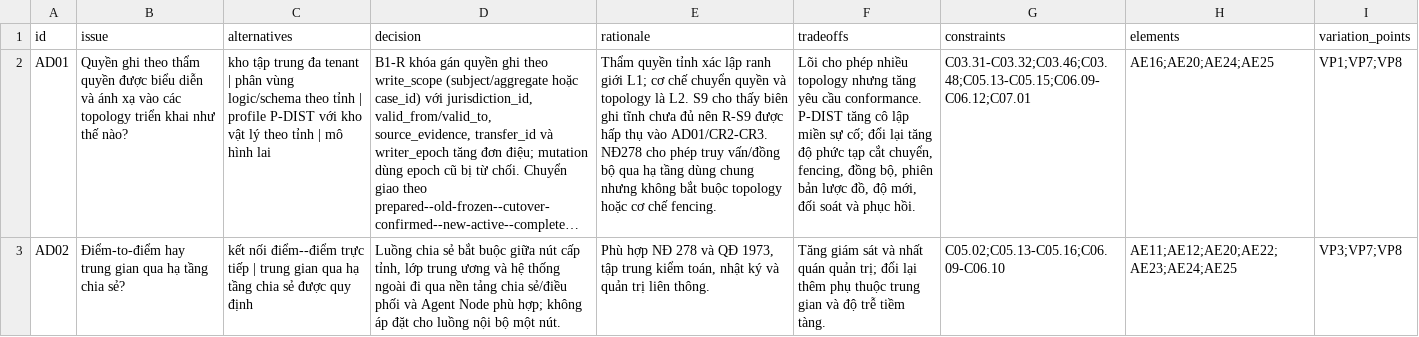
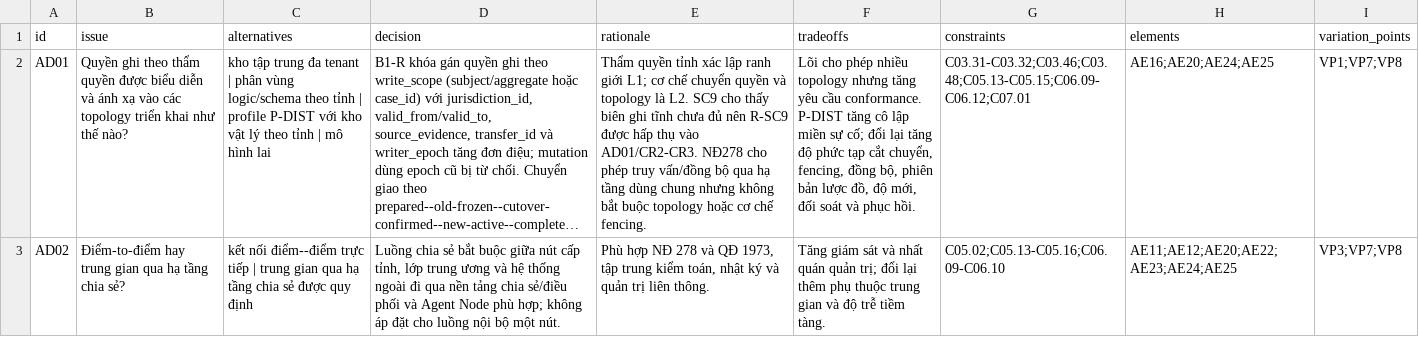
Before and after one commit to ndquangr/vjst2, a CSV file: architecture_decisions.csv, drawn as a sheet; only a part is shown; long unchanged cells end in …; the diff covers the shown part only; the diff names each change by its address in the sheet, - before the commit and + after, or states it on an @@ line.

```diff
--- a/architecture_decisions.csv
+++ b/architecture_decisions.csv
-E2 (rationale): …là L2. S9 cho thấy biên ghi tĩnh chưa đủ nên R-S9 được hấp…
+E2 (rationale): …là L2. SC9 cho thấy biên ghi tĩnh chưa đủ nên R-SC9 được hấp…
```
Also changed, not shown: 2 edited cells elsewhere in this file, evaluation_results.csv, evaluation_results_b1r.csv, 25 other files.
